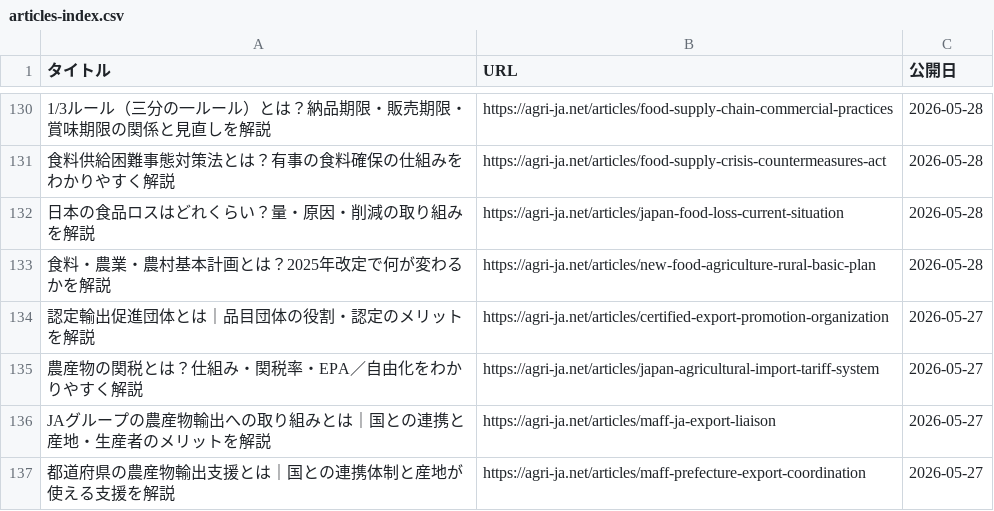
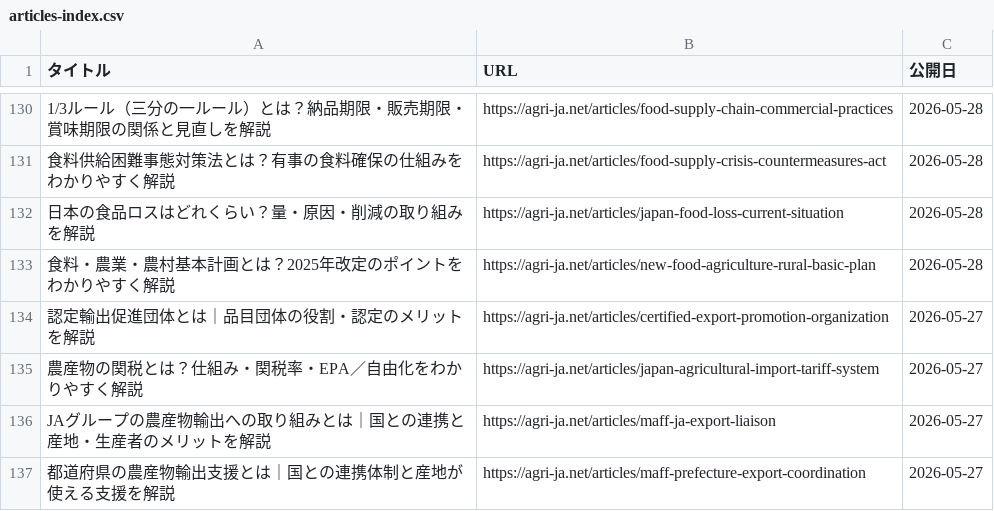
Before and after one commit to agrija2026-create/website, a CSV file: public/articles-index.csv, drawn as a sheet; only a part is shown, gaps mark what is left out; the diff names each change by its address in the sheet, - before the commit and + after, or states it on an @@ line.

```diff
--- a/public/articles-index.csv
+++ b/public/articles-index.csv
-A133 (タイトル): 食料・農業・農村基本計画とは？2025年改定で何が変わるかを解説
+A133 (タイトル): 食料・農業・農村基本計画とは？2025年改定のポイントをわかりやすく解説
```
Also changed, not shown: 3 other files.
